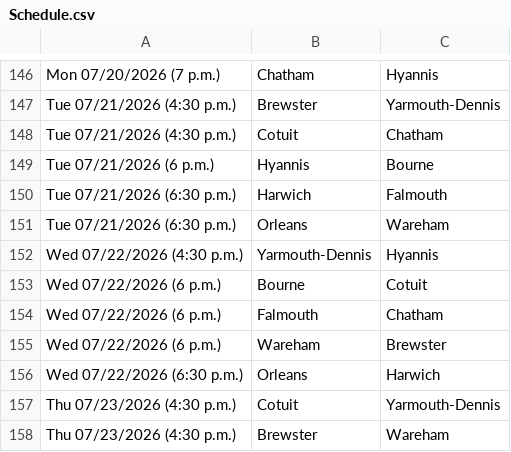
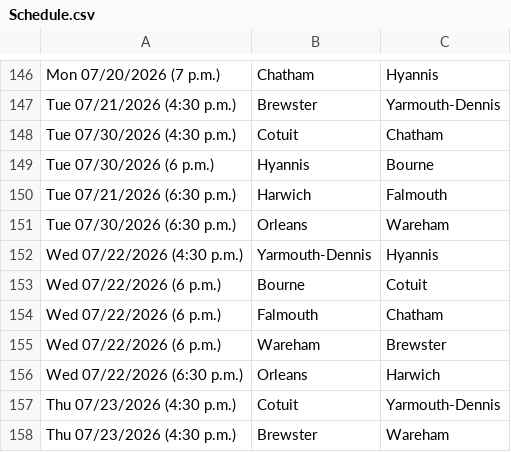
Before and after one commit to katieacosta45/Cape-Cod-Playoff-Model, a CSV file: Data/Schedule.csv, drawn as a sheet; only a part is shown, gaps mark what is left out.

```diff
--- a/Data/Schedule.csv
+++ b/Data/Schedule.csv
@@ -147,6 +147,6 @@ Mon 07/20/2026 (7 p.m.),Chatham,Hyannis
 Tue 07/21/2026 (4:30 p.m.),Brewster,Yarmouth-Dennis
-Tue 07/21/2026 (4:30 p.m.),Cotuit,Chatham
-Tue 07/21/2026 (6 p.m.),Hyannis,Bourne
+Tue 07/30/2026 (4:30 p.m.),Cotuit,Chatham
+Tue 07/30/2026 (6 p.m.),Hyannis,Bourne
 Tue 07/21/2026 (6:30 p.m.),Harwich,Falmouth
-Tue 07/21/2026 (6:30 p.m.),Orleans,Wareham
+Tue 07/30/2026 (6:30 p.m.),Orleans,Wareham
 Wed 07/22/2026 (4:30 p.m.),Yarmouth-Dennis,Hyannis
```
Also changed, not shown: Data/Standings.csv, Outputs/playoff_history.csv, 3 other files.
